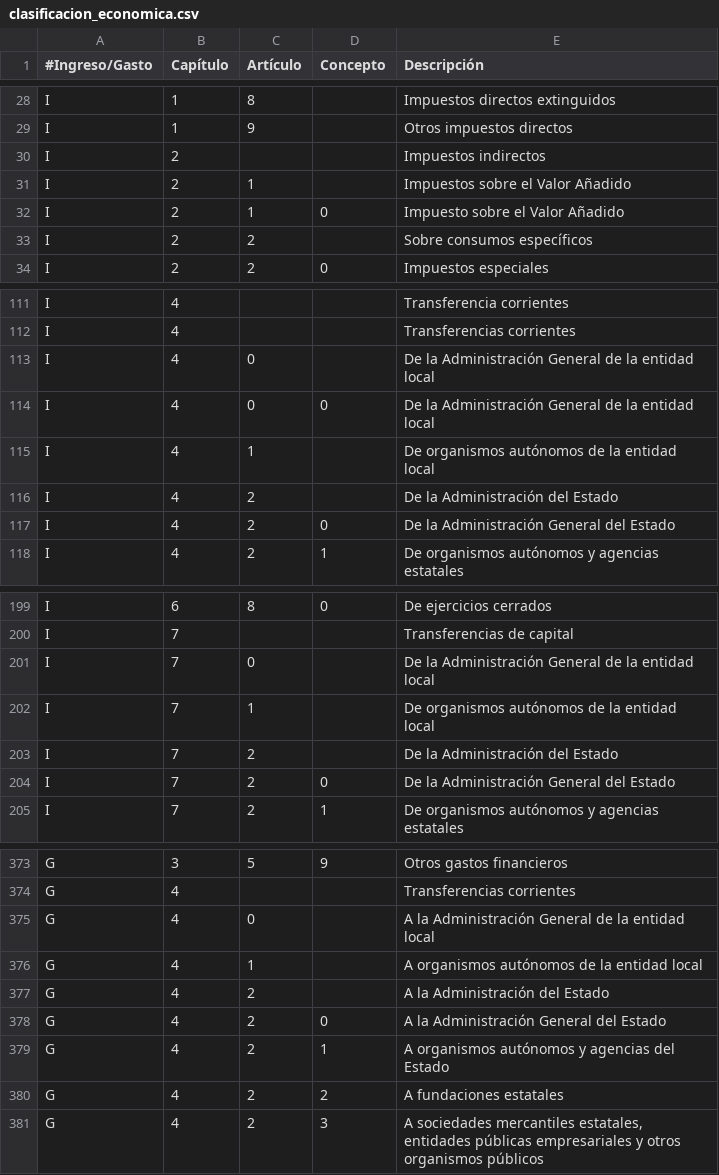
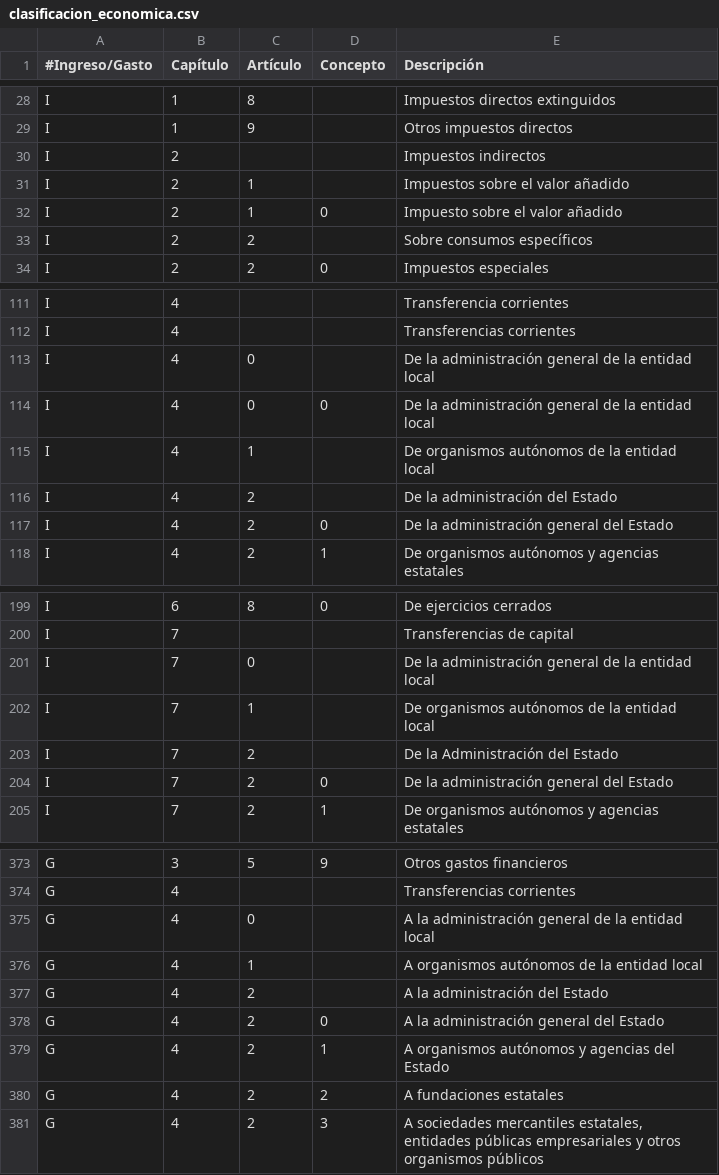
Before and after one commit to civio/presupuesto-mao, a CSV file: data/es/clasificacion_economica.csv, drawn as a sheet; only a part is shown, gaps mark what is left out; the diff covers the shown part only.

```diff
--- a/data/es/clasificacion_economica.csv
+++ b/data/es/clasificacion_economica.csv
@@ -30,4 +30,4 @@ I,1,9,,Otros impuestos directos
 I,2,,,Impuestos indirectos
-I,2,1,,Impuestos sobre el Valor Añadido
-I,2,1,0,Impuesto sobre el Valor Añadido
+I,2,1,,Impuestos sobre el valor añadido
+I,2,1,0,Impuesto sobre el valor añadido
 I,2,2,,Sobre consumos específicos
@@ -112,7 +112,7 @@ I,4,,,Transferencia corrientes
 I,4,,,Transferencias corrientes
-I,4,0,,De la Administración General de la entidad local
-I,4,0,0,De la Administración General de la entidad local
+I,4,0,,De la administración general de la entidad local
+I,4,0,0,De la administración general de la entidad local
 I,4,1,,De organismos autónomos de la entidad local
-I,4,2,,De la Administración del Estado
-I,4,2,0,De la Administración General del Estado
+I,4,2,,De la administración del Estado
+I,4,2,0,De la administración general del Estado
 I,4,2,1,De organismos autónomos y agencias estatales
@@ -200,6 +200,6 @@ I,6,8,0,De ejercicios cerrados
 I,7,,,Transferencias de capital
-I,7,0,,De la Administración General de la entidad local
+I,7,0,,De la administración general de la entidad local
 I,7,1,,De organismos autónomos de la entidad local
 I,7,2,,De la Administración del Estado
-I,7,2,0,De la Administración General del Estado
+I,7,2,0,De la administración general del Estado
 I,7,2,1,De organismos autónomos y agencias estatales
@@ -374,6 +374,6 @@ G,3,5,9,Otros gastos financieros
 G,4,,,Transferencias corrientes
-G,4,0,,A la Administración General de la entidad local
+G,4,0,,A la administración general de la entidad local
 G,4,1,,A organismos autónomos de la entidad local
-G,4,2,,A la Administración del Estado
-G,4,2,0,A la Administración General del Estado
+G,4,2,,A la administración del Estado
+G,4,2,0,A la administración general del Estado
 G,4,2,1,A organismos autónomos y agencias del Estado
```
Also changed, not shown: 1 added row, 28 removed rows and 7 edited cells elsewhere in this file, data/es/areas_funcionales.csv, 7 other files.
